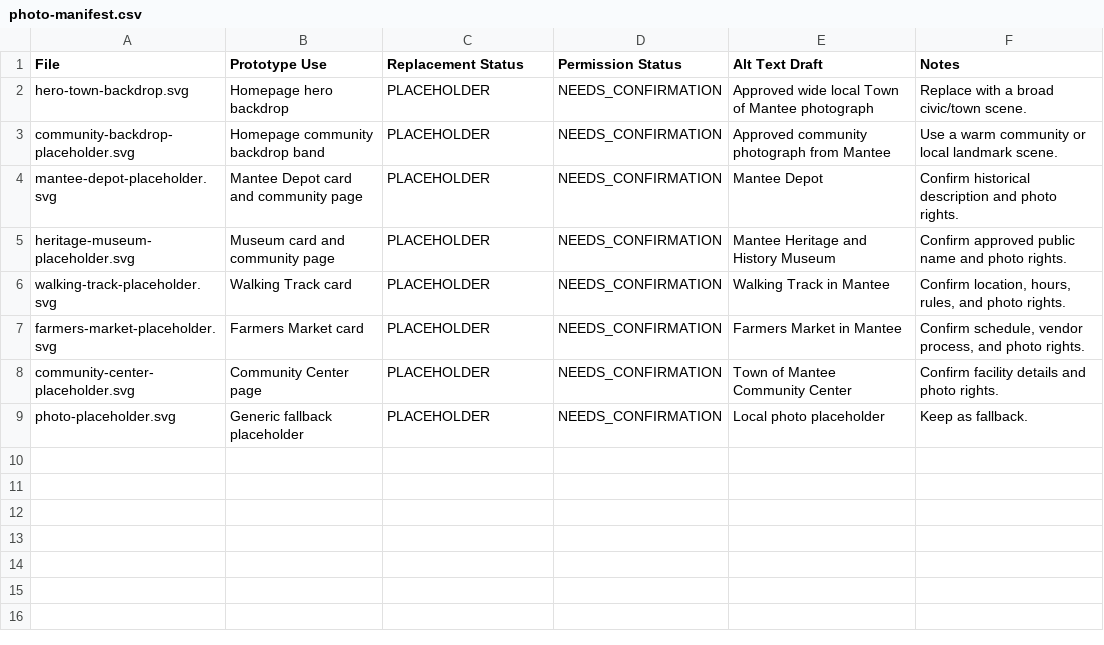
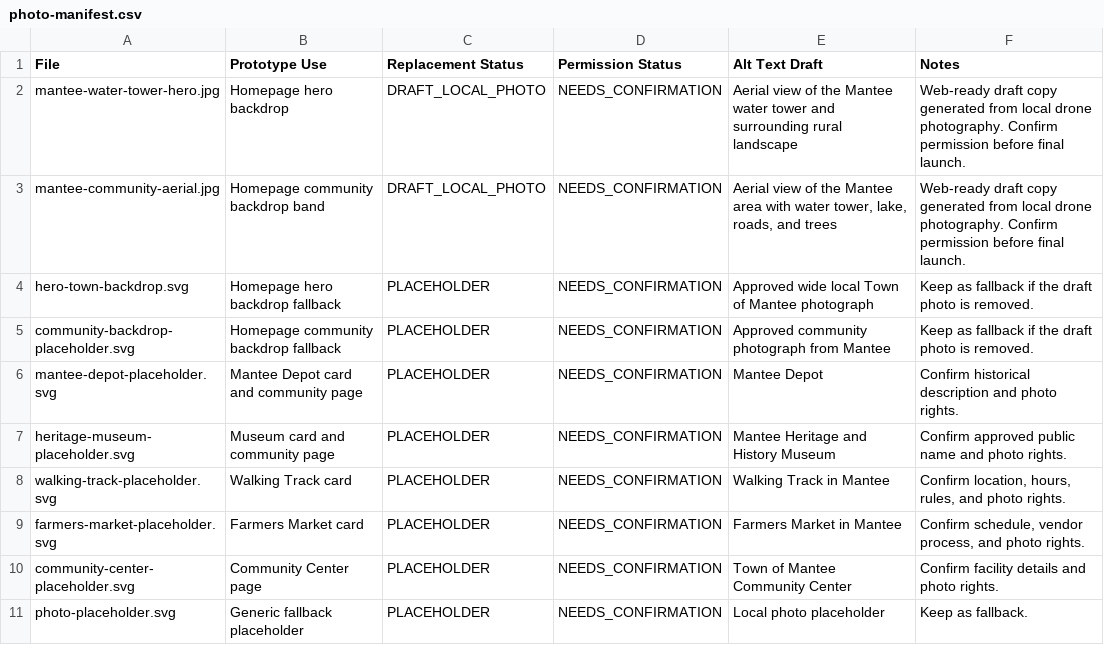
Before and after one commit to trob72/mantee-website, a CSV file: prototype/assets/images/photo-manifest.csv, drawn as a sheet.

Commit message:
Apply Mantee aerial photo theme pass

```diff
--- a/prototype/assets/images/photo-manifest.csv
+++ b/prototype/assets/images/photo-manifest.csv
@@ -1,4 +1,6 @@
 File,Prototype Use,Replacement Status,Permission Status,Alt Text Draft,Notes
-hero-town-backdrop.svg,Homepage hero backdrop,PLACEHOLDER,NEEDS_CONFIRMATION,"Approved wide local Town of Mantee photograph","Replace with a broad civic/town scene."
-community-backdrop-placeholder.svg,Homepage community backdrop band,PLACEHOLDER,NEEDS_CONFIRMATION,"Approved community photograph from Mantee","Use a warm community or local landmark scene."
+mantee-water-tower-hero.jpg,Homepage hero backdrop,DRAFT_LOCAL_PHOTO,NEEDS_CONFIRMATION,"Aerial view of the Mantee water tower and surrounding rural landscape","Web-ready draft copy generated from local drone photography. Confirm permission before final launch."
+mantee-community-aerial.jpg,Homepage community backdrop band,DRAFT_LOCAL_PHOTO,NEEDS_CONFIRMATION,"Aerial view of the Mantee area with water tower, lake, roads, and trees","Web-ready draft copy generated from local drone photography. Confirm permission before final launch."
+hero-town-backdrop.svg,Homepage hero backdrop fallback,PLACEHOLDER,NEEDS_CONFIRMATION,"Approved wide local Town of Mantee photograph","Keep as fallback if the draft photo is removed."
+community-backdrop-placeholder.svg,Homepage community backdrop fallback,PLACEHOLDER,NEEDS_CONFIRMATION,"Approved community photograph from Mantee","Keep as fallback if the draft photo is removed."
 mantee-depot-placeholder.svg,Mantee Depot card and community page,PLACEHOLDER,NEEDS_CONFIRMATION,"Mantee Depot","Confirm historical description and photo rights."
```
Also changed, not shown: 6 other files.
